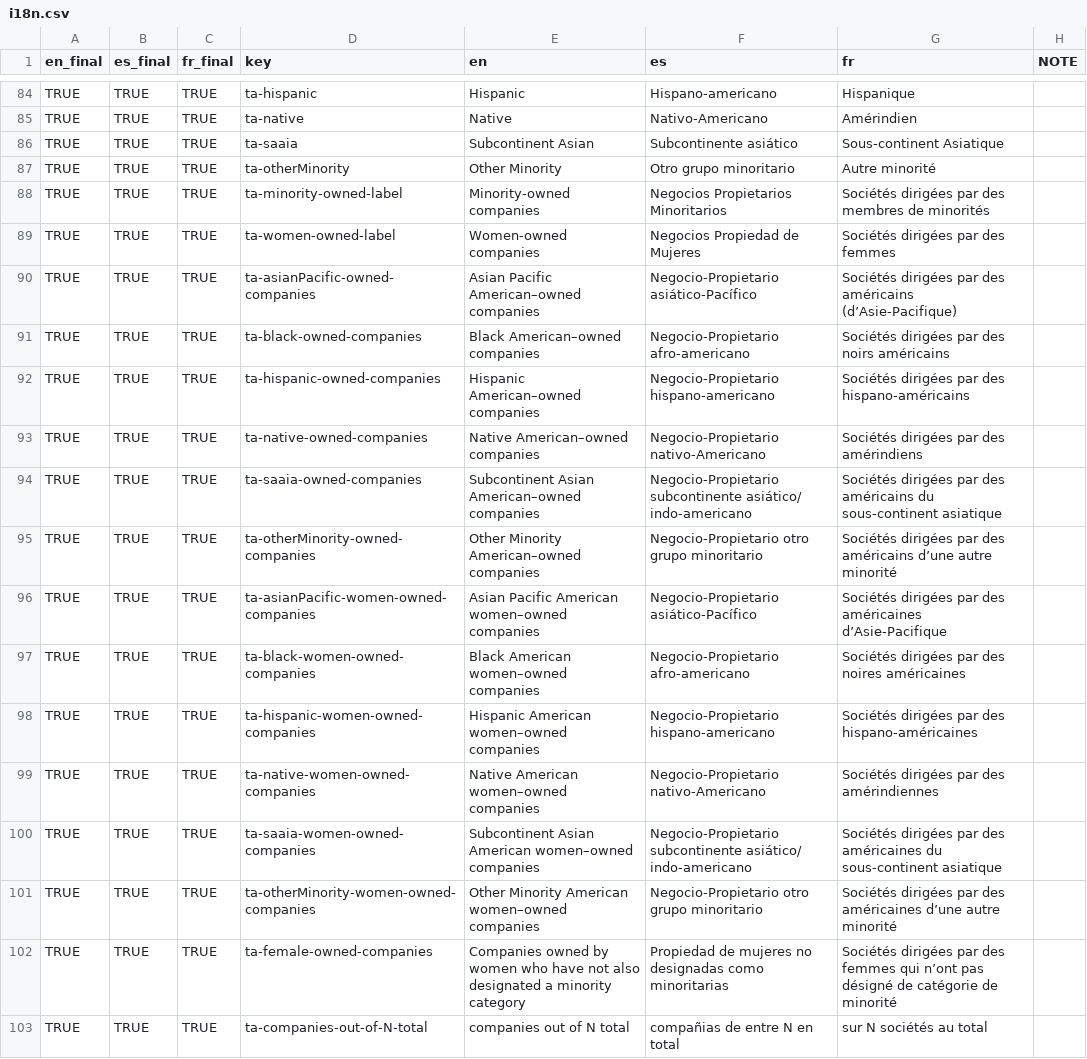
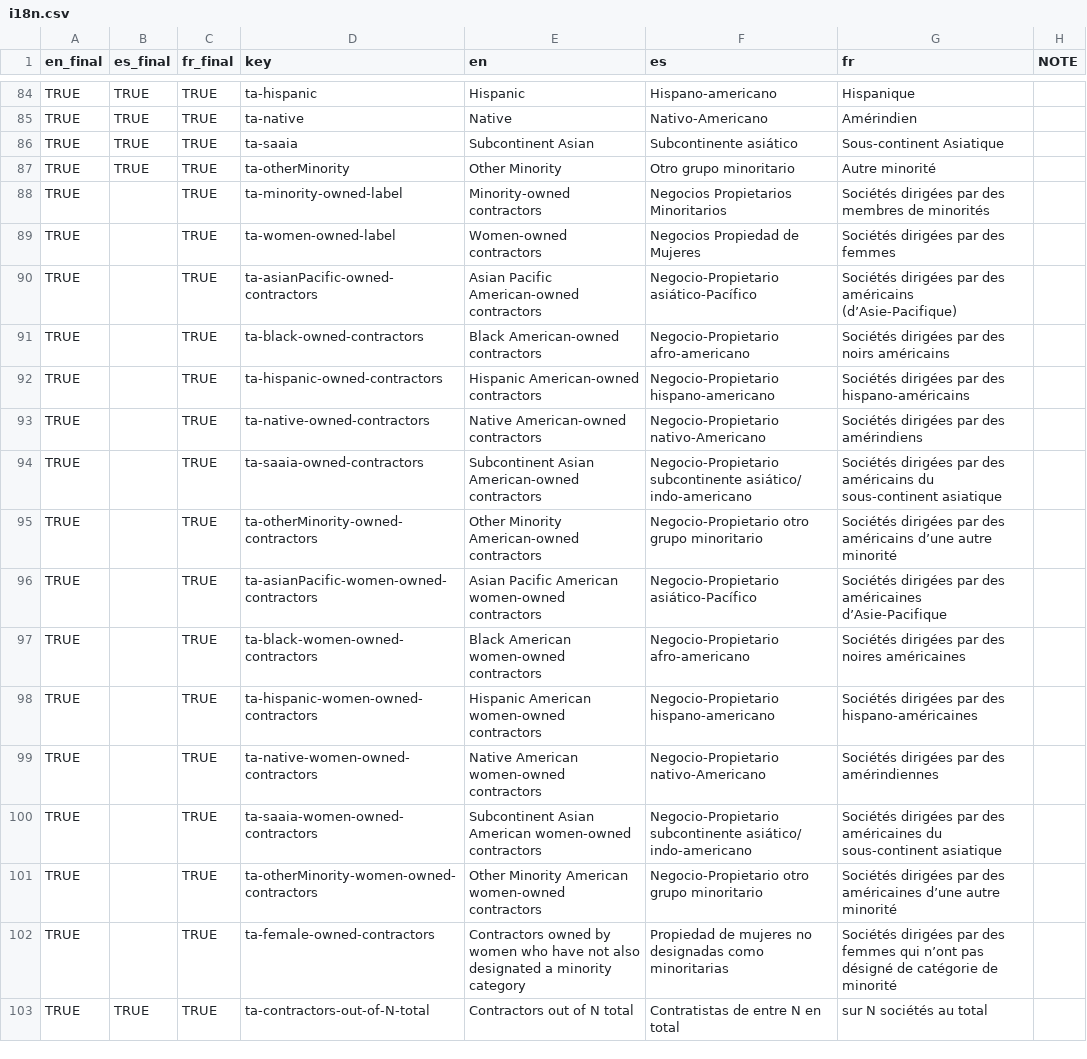
Before and after one commit to xpmethod/torn-apart, a CSV file: data/i18n.csv, drawn as a sheet; only a part is shown, gaps mark what is left out; the diff covers the shown part only.

```diff
--- a/data/i18n.csv
+++ b/data/i18n.csv
@@ -87,17 +87,17 @@ TRUE,TRUE,TRUE,ta-saaia,Subcontinent Asian,Subcontinente asiático,Sous-continen
 TRUE,TRUE,TRUE,ta-otherMinority,Other Minority,Otro grupo minoritario,Autre minorité,
-TRUE,TRUE,TRUE,ta-minority-owned-label,Minority-owned companies,Negocios Propietarios Minoritarios,Sociétés dirigées par des membres de minorités,
-TRUE,TRUE,TRUE,ta-women-owned-label,Women-owned companies,Negocios Propiedad de Mujeres,Sociétés dirigées par des femmes,
-TRUE,TRUE,TRUE,ta-asianPacific-owned-companies,Asian Pacific American–owned companies,Negocio-Propietario asiático-Pacífico,Sociétés dirigées par des américains (d’Asie-Pacifique),
-TRUE,TRUE,TRUE,ta-black-owned-companies,Black American–owned companies,Negocio-Propietario afro-americano,Sociétés dirigées par des noirs américains,
-TRUE,TRUE,TRUE,ta-hispanic-owned-companies,Hispanic American–owned companies,Negocio-Propietario hispano-americano,Sociétés dirigées par des hispano-américains,
-TRUE,TRUE,TRUE,ta-native-owned-companies,Native American–owned companies,Negocio-Propietario nativo-Americano,Sociétés dirigées par des amérindiens,
-TRUE,TRUE,TRUE,ta-saaia-owned-companies,Subcontinent Asian American–owned companies,Negocio-Propietario subcontinente asiático/ indo-americano,Sociétés dirigées par des américains du sous-continent asiatique,
-TRUE,TRUE,TRUE,ta-otherMinority-owned-companies,Other Minority American–owned companies,Negocio-Propietario otro grupo minoritario,Sociétés dirigées par des américains d’une autre minorité,
-TRUE,TRUE,TRUE,ta-asianPacific-women-owned-companies,Asian Pacific American women–owned companies,Negocio-Propietario asiático-Pacífico,Sociétés dirigées par des américaines d’Asie-Pacifique,
-TRUE,TRUE,TRUE,ta-black-women-owned-companies,Black American women–owned companies,Negocio-Propietario afro-americano,Sociétés dirigées par des noires américaines ,
-TRUE,TRUE,TRUE,ta-hispanic-women-owned-companies,Hispanic American women–owned companies,Negocio-Propietario hispano-americano,Sociétés dirigées par des hispano-américaines,
-TRUE,TRUE,TRUE,ta-native-women-owned-companies,Native American women–owned companies,Negocio-Propietario nativo-Americano,Sociétés dirigées par des amérindiennes,
-TRUE,TRUE,TRUE,ta-saaia-women-owned-companies,Subcontinent Asian American women–owned companies,Negocio-Propietario subcontinente asiático/ indo-americano,Sociétés dirigées par des américaines du sous-continent asiatique,
-TRUE,TRUE,TRUE,ta-otherMinority-women-owned-companies,Other Minority American women–owned companies,Negocio-Propietario otro grupo minoritario,Sociétés dirigées par des américaines d’une autre minorité,
-TRUE,TRUE,TRUE,ta-female-owned-companies,Companies owned by women who have not also designated a minority category,Propiedad de mujeres no designadas como minoritarias,Sociétés dirigées par des femmes qui n’ont pas désigné de catégorie de minorité,
-TRUE,TRUE,TRUE,ta-companies-out-of-N-total,companies out of N total,compañias de entre N en total,sur N sociétés au total,
+TRUE,,TRUE,ta-minority-owned-label,Minority-owned contractors,Negocios Propietarios Minoritarios,Sociétés dirigées par des membres de minorités,
+TRUE,,TRUE,ta-women-owned-label,Women-owned contractors,Negocios Propiedad de Mujeres,Sociétés dirigées par des femmes,
+TRUE,,TRUE,ta-asianPacific-owned-contractors,Asian Pacific American-owned contractors,Negocio-Propietario asiático-Pacífico,Sociétés dirigées par des américains (d’Asie-Pacifique),
+TRUE,,TRUE,ta-black-owned-contractors,Black American-owned contractors,Negocio-Propietario afro-americano,Sociétés dirigées par des noirs américains,
+TRUE,,TRUE,ta-hispanic-owned-contractors,Hispanic American-owned contractors,Negocio-Propietario hispano-americano,Sociétés dirigées par des hispano-américains,
+TRUE,,TRUE,ta-native-owned-contractors,Native American-owned contractors,Negocio-Propietario nativo-Americano,Sociétés dirigées par des amérindiens,
+TRUE,,TRUE,ta-saaia-owned-contractors,Subcontinent Asian American-owned contractors,Negocio-Propietario subcontinente asiático/ indo-americano,Sociétés dirigées par des américains du sous-continent asiatique,
+TRUE,,TRUE,ta-otherMinority-owned-contractors,Other Minority American-owned contractors,Negocio-Propietario otro grupo minoritario,Sociétés dirigées par des américains d’une autre minorité,
+TRUE,,TRUE,ta-asianPacific-women-owned-contractors,Asian Pacific American women-owned contractors,Negocio-Propietario asiático-Pacífico,Sociétés dirigées par des américaines d’Asie-Pacifique,
+TRUE,,TRUE,ta-black-women-owned-contractors,Black American women-owned contractors,Negocio-Propietario afro-americano,Sociétés dirigées par des noires américaines ,
+TRUE,,TRUE,ta-hispanic-women-owned-contractors,Hispanic American women-owned contractors,Negocio-Propietario hispano-americano,Sociétés dirigées par des hispano-américaines,
+TRUE,,TRUE,ta-native-women-owned-contractors,Native American women-owned contractors,Negocio-Propietario nativo-Americano,Sociétés dirigées par des amérindiennes,
+TRUE,,TRUE,ta-saaia-women-owned-contractors,Subcontinent Asian American women-owned contractors,Negocio-Propietario subcontinente asiático/ indo-americano,Sociétés dirigées par des américaines du sous-continent asiatique,
+TRUE,,TRUE,ta-otherMinority-women-owned-contractors,Other Minority American women-owned contractors,Negocio-Propietario otro grupo minoritario,Sociétés dirigées par des américaines d’une autre minorité,
+TRUE,,TRUE,ta-female-owned-contractors,Contractors owned by women who have not also designated a minority category,Propiedad de mujeres no designadas como minoritarias,Sociétés dirigées par des femmes qui n’ont pas désigné de catégorie de minorité,
+TRUE,TRUE,TRUE,ta-contractors-out-of-N-total,Contractors out of N total,Contratistas de entre N en total,sur N sociétés au total,
```
Also changed, not shown: 5 added rows, 1 removed row and 46 edited cells elsewhere in this file, 1 other file.
